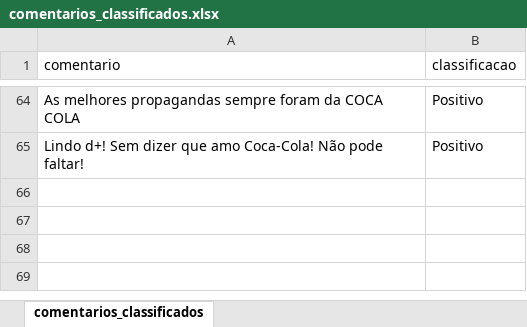
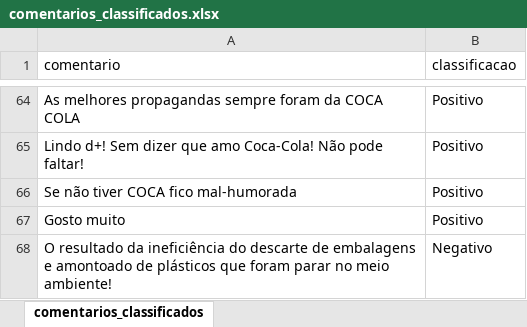
Before and after one commit to asmeduardo/trabalho-final-sad-sentimentos, an Excel workbook: comentarios_classificados.xlsx, sheet comentarios_classificados, drawn as a sheet; only a part is shown, gaps mark what is left out; values as stored, in another font and other column widths than the file's, no borders; the diff names each change by its address in the sheet, - before the commit and + after, or states it on an @@ line.

```diff
--- a/comentarios_classificados.xlsx (sheet comentarios_classificados)
+++ b/comentarios_classificados.xlsx (sheet comentarios_classificados)
+row 66: Se não tiver COCA fico mal-humorada | Positivo
+row 67: Gosto muito | Positivo
+row 68: O resultado da ineficiência do descarte de embalagens e amontoado de plásticos que foram parar no meio ambiente! | Negativo
```
Also changed, not shown: comentarios_nao_classificados.xlsx, 6 other files.
